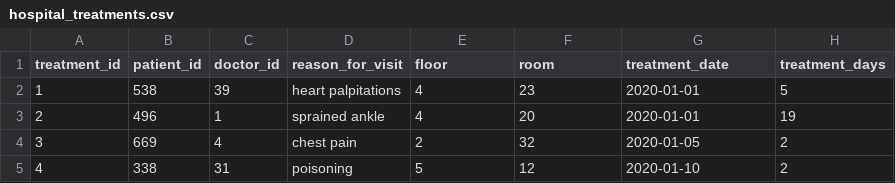
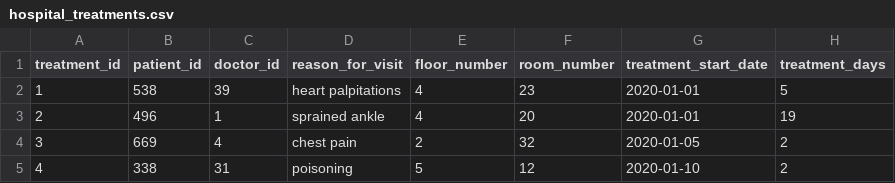
Before and after one commit to pjancura/learning_space, a CSV file: python_sqlalchemy/hospital_db/starting_csv_files/hospital_treatments.csv, drawn as a sheet; only a part is shown.

```diff
--- a/python_sqlalchemy/hospital_db/starting_csv_files/hospital_treatments.csv
+++ b/python_sqlalchemy/hospital_db/starting_csv_files/hospital_treatments.csv
@@ -1,2 +1,2 @@
-treatment_id,patient_id,doctor_id,reason_for_visit,floor,room,treatment_date,treatment_days
+treatment_id,patient_id,doctor_id,reason_for_visit,floor_number,room_number,treatment_start_date,treatment_days
 1,538,39,heart palpitations,4,23,2020-01-01,5
```
Also changed, not shown: python_sqlalchemy/hospital_db/starting_csv_files/hospital_patients.csv, 19 other files.
